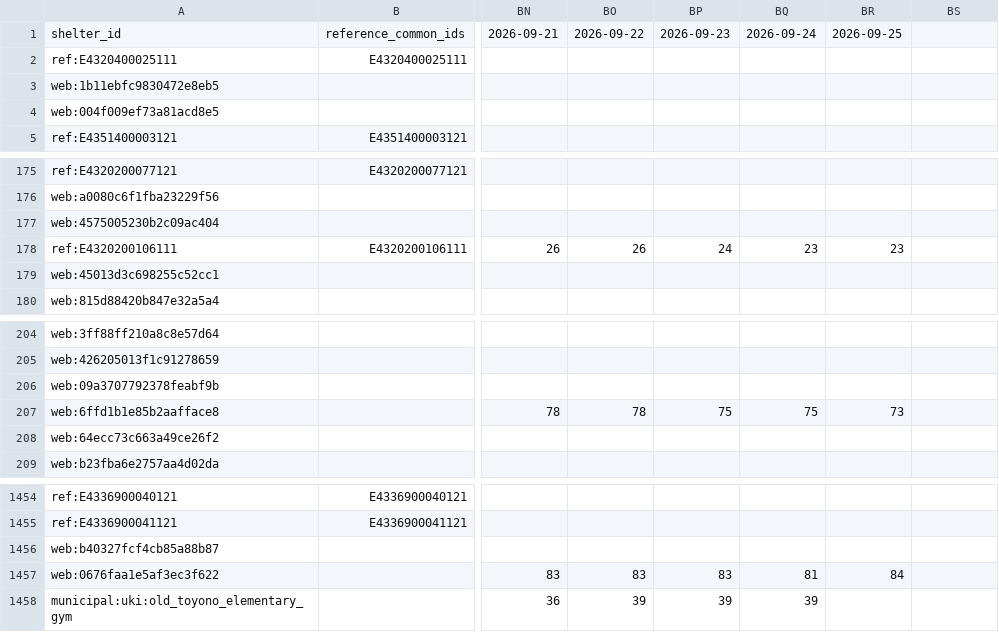
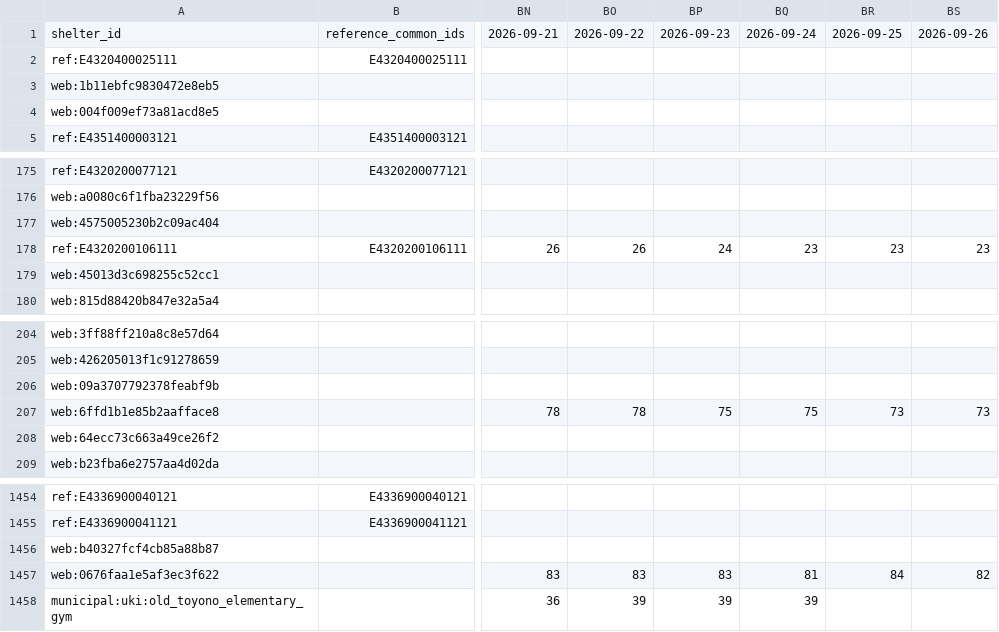
Before and after one commit to GISPHN/kumamoto-shelter-archive, a CSV file: data/evacuee_count_by_date.csv, drawn as a sheet; only a part is shown, gaps mark what is left out; the diff covers the shown part only; the diff names each change by its address in the sheet, - before the commit and + after, or states it on an @@ line.

```diff
--- a/data/evacuee_count_by_date.csv
+++ b/data/evacuee_count_by_date.csv
-BS1: (empty)
+BS1: 2026-09-26
-BS178: (empty)
+BS178: 23
-BS207: (empty)
+BS207: 73
-BS1457: (empty)
+BS1457: 82
```
Also changed, not shown: 10 edited cells elsewhere in this file, data/municipal_evacuees/latest_observations.csv, 3 other files.
